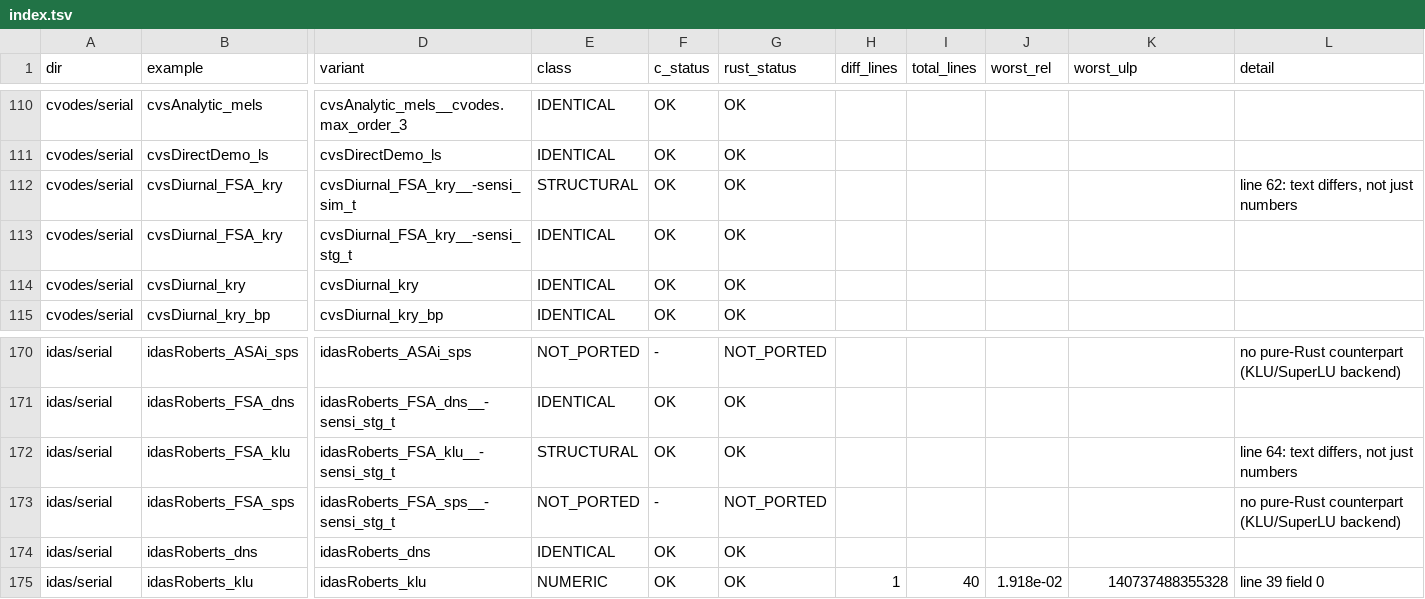
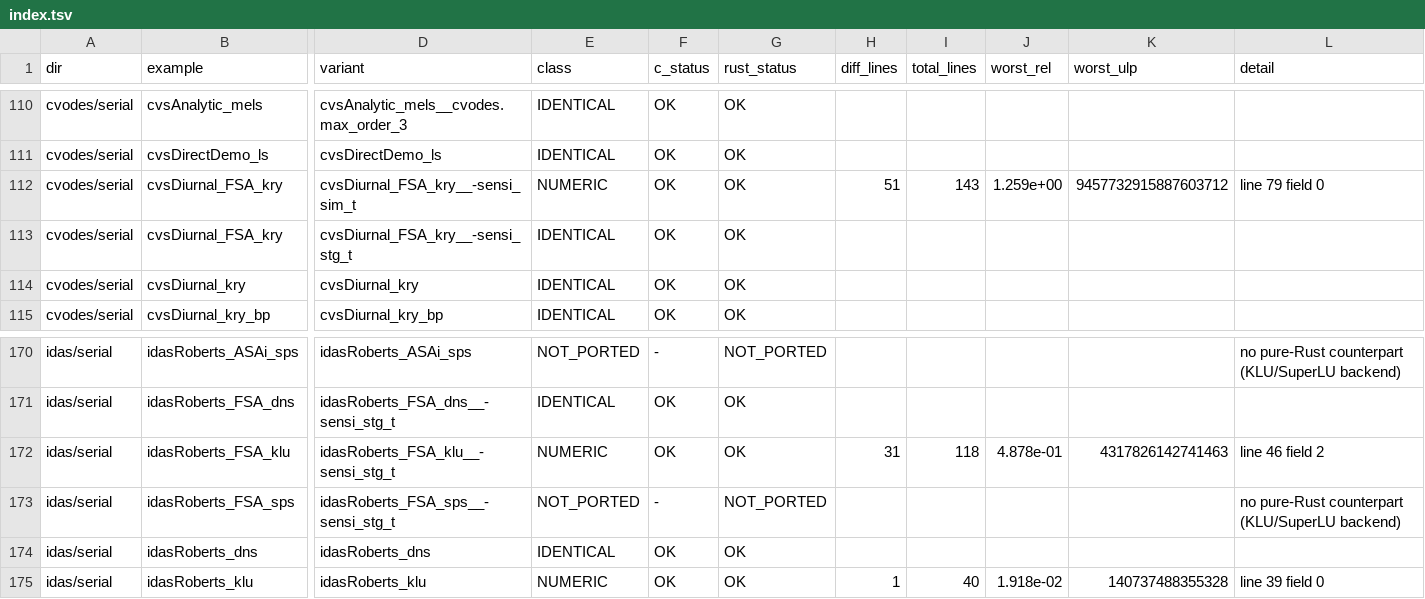
Before and after one commit to once-ere/SUNDIALS_7_8_Rust_port_for_Linux_on_ubuntu, a TSV file: differences/index.tsv, drawn as a sheet; only a part is shown, gaps mark what is left out; the diff names each change by its address in the sheet, - before the commit and + after, or states it on an @@ line.

```diff
--- a/differences/index.tsv
+++ b/differences/index.tsv
-E112 (class): STRUCTURAL
+E112 (class): NUMERIC
-H112 (diff_lines): (empty)
+H112 (diff_lines): 51
-I112 (total_lines): (empty)
+I112 (total_lines): 143
-J112 (worst_rel): (empty)
+J112 (worst_rel): 1.259e+00
-K112 (worst_ulp): (empty)
+K112 (worst_ulp): 9457732915887603712
-L112 (detail): line 62: text differs, not just numbers
+L112 (detail): line 79 field 0
-E172 (class): STRUCTURAL
+E172 (class): NUMERIC
-H172 (diff_lines): (empty)
+H172 (diff_lines): 31
-I172 (total_lines): (empty)
+I172 (total_lines): 118
-J172 (worst_rel): (empty)
+J172 (worst_rel): 4.878e-01
-K172 (worst_ulp): (empty)
+K172 (worst_ulp): 4317826142741463
-L172 (detail): line 64: text differs, not just numbers
+L172 (detail): line 46 field 2
```
Also changed, not shown: 8 other files.
